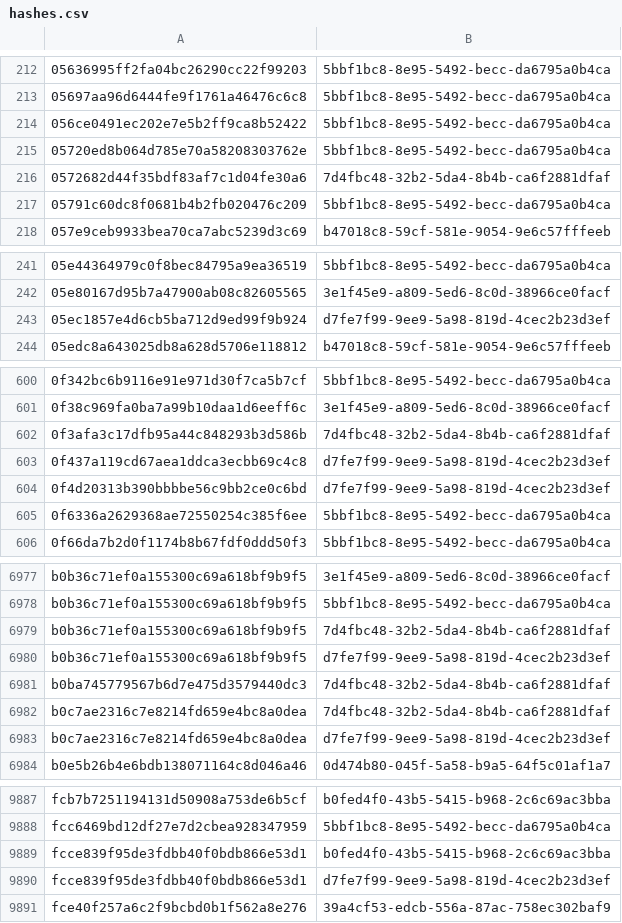
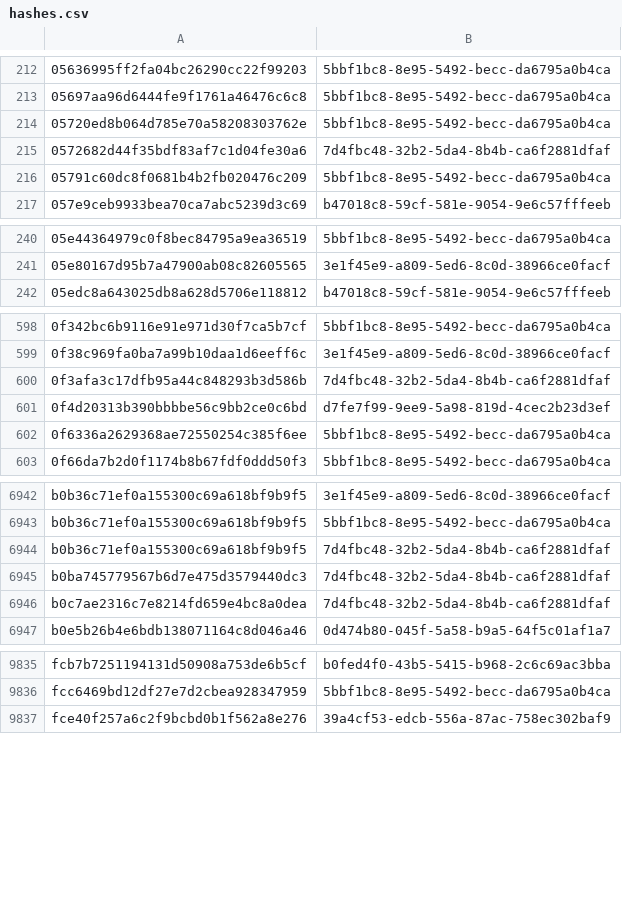
Before and after one commit to AliceGrey/c2magnet-feed, a CSV file: misp/hashes.csv, drawn as a sheet; only a part is shown, gaps mark what is left out; removed rows and columns are numbered as before the commit, all else as after; the diff covers the shown part only; the diff names each change by its address in the sheet, - before the commit and + after, or states it on an @@ line.

```diff
--- a/misp/hashes.csv
+++ b/misp/hashes.csv
-row 214: 056ce0491ec202e7e5b2ff9ca8b52422 | 5bbf1bc8-8e95-5492-becc-da6795a0b4ca
-row 243: 05ec1857e4d6cb5ba712d9ed99f9b924 | d7fe7f99-9ee9-5a98-819d-4cec2b23d3ef
-row 603: 0f437a119cd67aea1ddca3ecbb69c4c8 | d7fe7f99-9ee9-5a98-819d-4cec2b23d3ef
-row 6980: b0b36c71ef0a155300c69a618bf9b9f5 | d7fe7f99-9ee9-5a98-819d-4cec2b23d3ef
-row 6983: b0c7ae2316c7e8214fd659e4bc8a0dea | d7fe7f99-9ee9-5a98-819d-4cec2b23d3ef
-row 9889: fcce839f95de3fdbb40f0bdb866e53d1 | b0fed4f0-43b5-5415-b968-2c6c69ac3bba
-row 9890: fcce839f95de3fdbb40f0bdb866e53d1 | d7fe7f99-9ee9-5a98-819d-4cec2b23d3ef
```
Also changed, not shown: 1 added row and 50 removed rows elsewhere in this file, 27 other files.
